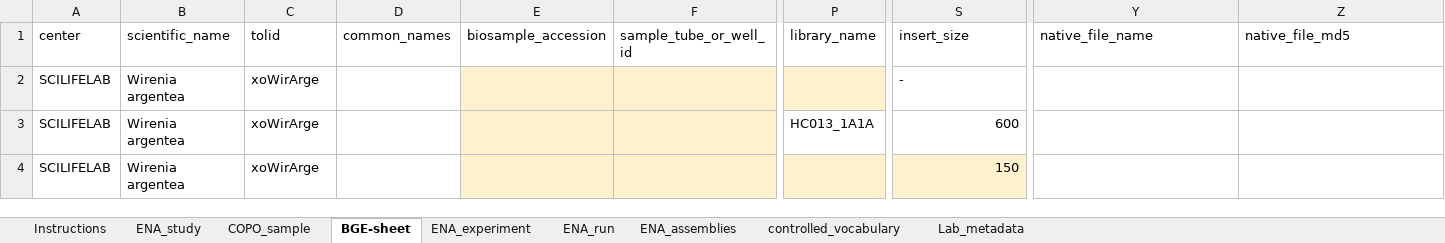
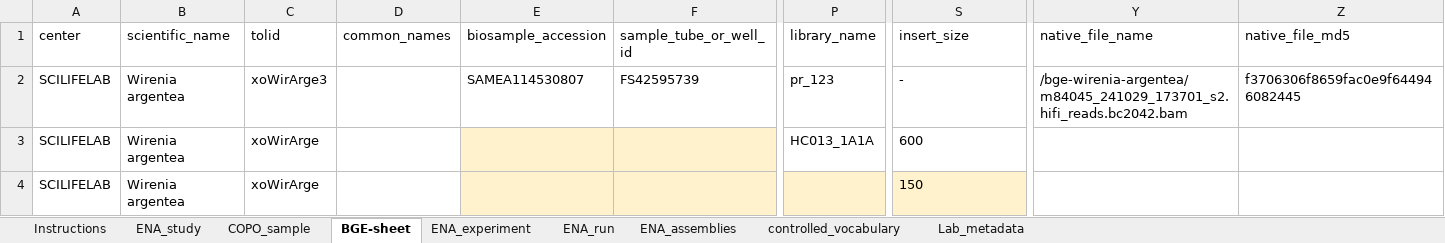
Before and after one commit to NBISweden/data-submission-documentation, an Excel workbook: ENA/BGE-Wirenia-argentea/data/BGE-Wirenia-argentea-metadata.xlsx, sheet BGE-sheet, drawn as a sheet; only a part is shown, gaps mark what is left out; values as stored, in another font and other column widths than the file's, no borders; charts and pictures not drawn; the diff names each change by its address in the sheet, - before the commit and + after, or states it on an @@ line.

Commit message:
Prep HiFi Wirenia argentea

```diff
--- a/ENA/BGE-Wirenia-argentea/data/BGE-Wirenia-argentea-metadata.xlsx (sheet BGE-sheet)
+++ b/ENA/BGE-Wirenia-argentea/data/BGE-Wirenia-argentea-metadata.xlsx (sheet BGE-sheet)
-C2 (tolid): xoWirArge
+C2 (tolid): xoWirArge3
-E2 (biosample_accession): (empty)
+E2 (biosample_accession): SAMEA114530807
-E2:F2 fill: #FFF2CC
+E2:F2 fill: none
-F2 (sample_tube_or_well_id): (empty)
+F2 (sample_tube_or_well_id): FS42595739
-P2 (library_name): (empty)
+P2 (library_name): pr_123
-P2 fill: #FFF2CC
+P2 fill: none
-Y2 (native_file_name): (empty)
+Y2 (native_file_name): /bge-wirenia-argentea/m84045_241029_173701_s2.hifi_reads.bc2042.bam
-Z2 (native_file_md5): (empty)
+Z2 (native_file_md5): f3706306f8659fac0e9f644946082445
-S3:S4 alignment: right
+S3:S4 alignment: left
```
Also changed, not shown: sheet ENA_run, 1 other file.
